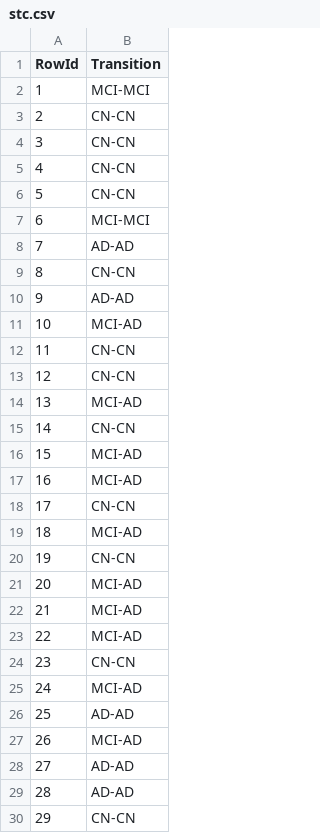
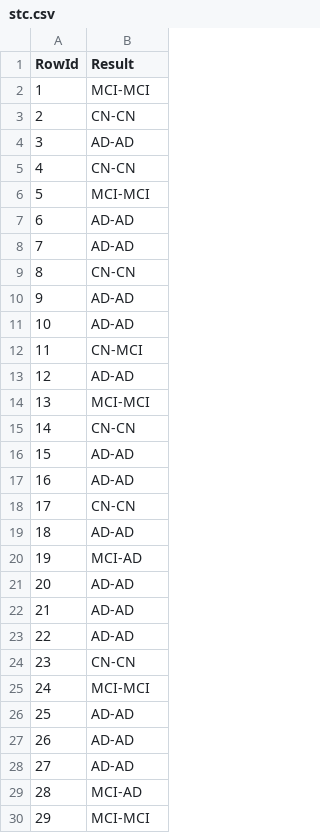
Before and after one commit to AntonioSilva03/Projeto-DAA, a CSV file: predictions/stc.csv, drawn as a sheet; only a part is shown; the diff covers the shown part only.

```diff
--- a/predictions/stc.csv
+++ b/predictions/stc.csv
@@ -1,8 +1,8 @@
-RowId,Transition
+RowId,Result
 1,MCI-MCI
 2,CN-CN
-3,CN-CN
+3,AD-AD
 4,CN-CN
-5,CN-CN
-6,MCI-MCI
+5,MCI-MCI
+6,AD-AD
 7,AD-AD
@@ -10,21 +10,21 @@ RowId,Transition
 9,AD-AD
-10,MCI-AD
-11,CN-CN
-12,CN-CN
-13,MCI-AD
+10,AD-AD
+11,CN-MCI
+12,AD-AD
+13,MCI-MCI
 14,CN-CN
-15,MCI-AD
-16,MCI-AD
+15,AD-AD
+16,AD-AD
 17,CN-CN
-18,MCI-AD
-19,CN-CN
-20,MCI-AD
-21,MCI-AD
-22,MCI-AD
+18,AD-AD
+19,MCI-AD
+20,AD-AD
+21,AD-AD
+22,AD-AD
 23,CN-CN
-24,MCI-AD
+24,MCI-MCI
 25,AD-AD
-26,MCI-AD
+26,AD-AD
 27,AD-AD
-28,AD-AD
-29,CN-CN
+28,MCI-AD
+29,MCI-MCI
```
Also changed, not shown: 44 edited cells elsewhere in this file, 5 other files.
